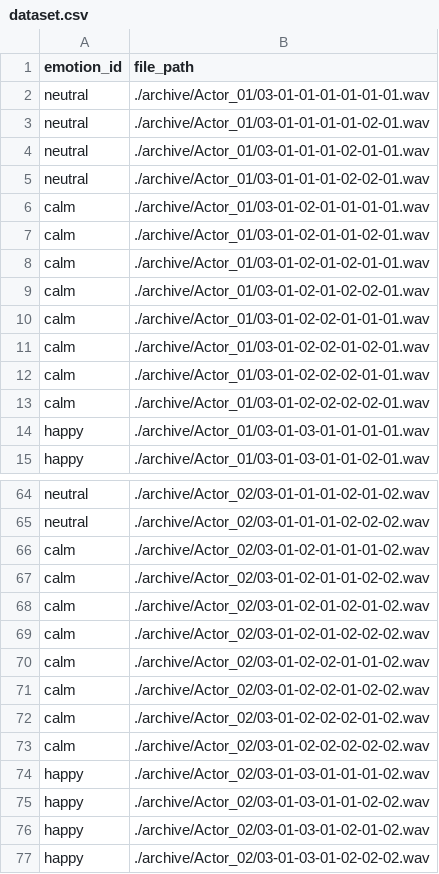
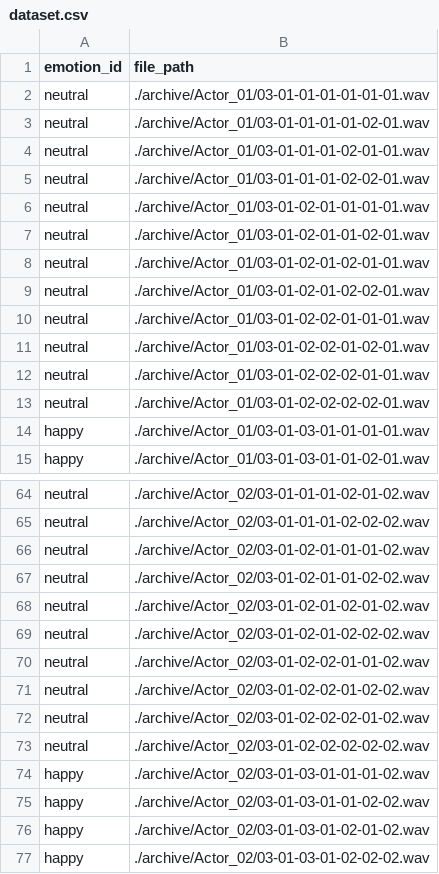
Before and after one commit to nayeli-guzman/emotion-recognition-in-speech, a CSV file: data/dataset.csv, drawn as a sheet; only a part is shown, gaps mark what is left out; the diff covers the shown part only.

```diff
--- a/data/dataset.csv
+++ b/data/dataset.csv
@@ -5,10 +5,10 @@ neutral,./archive/Actor_01/03-01-01-01-02-01-01.wav
 neutral,./archive/Actor_01/03-01-01-01-02-02-01.wav
-calm,./archive/Actor_01/03-01-02-01-01-01-01.wav
-calm,./archive/Actor_01/03-01-02-01-01-02-01.wav
-calm,./archive/Actor_01/03-01-02-01-02-01-01.wav
-calm,./archive/Actor_01/03-01-02-01-02-02-01.wav
-calm,./archive/Actor_01/03-01-02-02-01-01-01.wav
-calm,./archive/Actor_01/03-01-02-02-01-02-01.wav
-calm,./archive/Actor_01/03-01-02-02-02-01-01.wav
-calm,./archive/Actor_01/03-01-02-02-02-02-01.wav
+neutral,./archive/Actor_01/03-01-02-01-01-01-01.wav
+neutral,./archive/Actor_01/03-01-02-01-01-02-01.wav
+neutral,./archive/Actor_01/03-01-02-01-02-01-01.wav
+neutral,./archive/Actor_01/03-01-02-01-02-02-01.wav
+neutral,./archive/Actor_01/03-01-02-02-01-01-01.wav
+neutral,./archive/Actor_01/03-01-02-02-01-02-01.wav
+neutral,./archive/Actor_01/03-01-02-02-02-01-01.wav
+neutral,./archive/Actor_01/03-01-02-02-02-02-01.wav
 happy,./archive/Actor_01/03-01-03-01-01-01-01.wav
@@ -65,10 +65,10 @@ neutral,./archive/Actor_02/03-01-01-01-02-01-02.wav
 neutral,./archive/Actor_02/03-01-01-01-02-02-02.wav
-calm,./archive/Actor_02/03-01-02-01-01-01-02.wav
-calm,./archive/Actor_02/03-01-02-01-01-02-02.wav
-calm,./archive/Actor_02/03-01-02-01-02-01-02.wav
-calm,./archive/Actor_02/03-01-02-01-02-02-02.wav
-calm,./archive/Actor_02/03-01-02-02-01-01-02.wav
-calm,./archive/Actor_02/03-01-02-02-01-02-02.wav
-calm,./archive/Actor_02/03-01-02-02-02-01-02.wav
-calm,./archive/Actor_02/03-01-02-02-02-02-02.wav
+neutral,./archive/Actor_02/03-01-02-01-01-01-02.wav
+neutral,./archive/Actor_02/03-01-02-01-01-02-02.wav
+neutral,./archive/Actor_02/03-01-02-01-02-01-02.wav
+neutral,./archive/Actor_02/03-01-02-01-02-02-02.wav
+neutral,./archive/Actor_02/03-01-02-02-01-01-02.wav
+neutral,./archive/Actor_02/03-01-02-02-01-02-02.wav
+neutral,./archive/Actor_02/03-01-02-02-02-01-02.wav
+neutral,./archive/Actor_02/03-01-02-02-02-02-02.wav
 happy,./archive/Actor_02/03-01-03-01-01-01-02.wav
```
Also changed, not shown: 176 edited cells elsewhere in this file, 1 other file.
